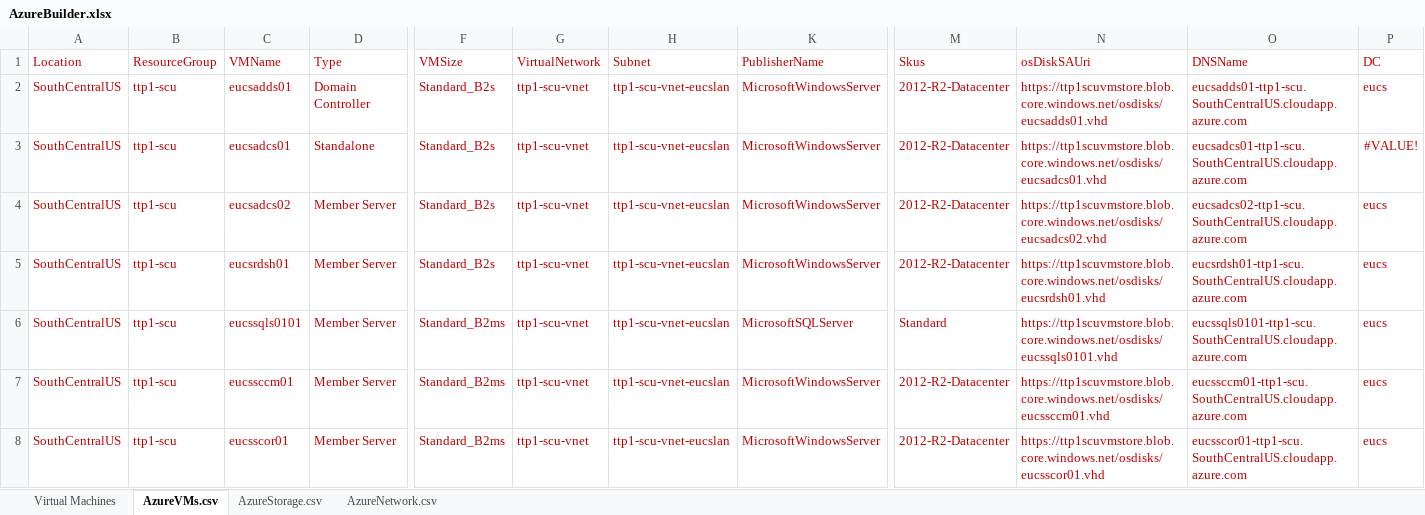
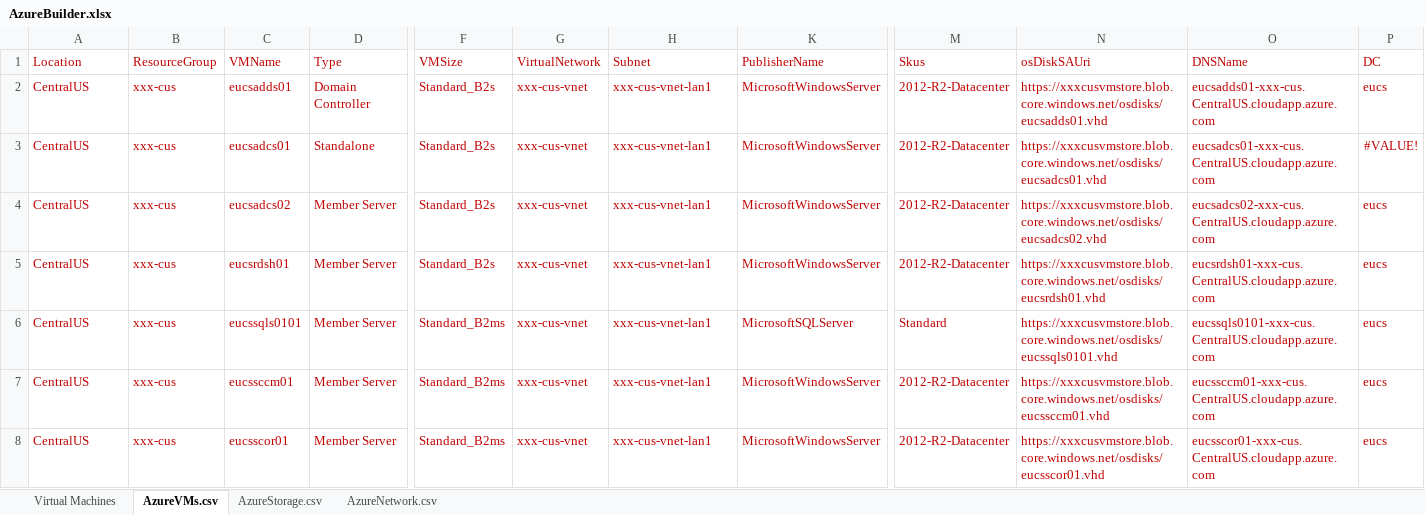
Before and after one commit to Lima9092/AzureAutomation, an Excel workbook: AzureBuilder.xlsx, sheet AzureVMs.csv, drawn as a sheet; only a part is shown, gaps mark what is left out; values as stored, in another font and other column widths than the file's, no borders; the diff covers the shown part only; the diff names each change by its address in the sheet, - before the commit and + after, or states it on an @@ line.

```diff
--- a/AzureBuilder.xlsx (sheet AzureVMs.csv)
+++ b/AzureBuilder.xlsx (sheet AzureVMs.csv)
-A2:A8 (Location): SouthCentralUS
+A2:A8 (Location): CentralUS
-B2:B8 (ResourceGroup): ttp1-scu
+B2:B8 (ResourceGroup): xxx-cus
-G2:G8 (VirtualNetwork): ttp1-scu-vnet
+G2:G8 (VirtualNetwork): xxx-cus-vnet
-H2:H8 (Subnet): ttp1-scu-vnet-eucslan
+H2:H8 (Subnet): xxx-cus-vnet-lan1
-N2 (osDiskSAUri): https://ttp1scuvmstore.blob.core.windows.net/osdisks/eucsadds01.vhd
+N2 (osDiskSAUri): https://xxxcusvmstore.blob.core.windows.net/osdisks/eucsadds01.vhd
-O2 (DNSName): eucsadds01-ttp1-scu.SouthCentralUS.cloudapp.azure.com
+O2 (DNSName): eucsadds01-xxx-cus.CentralUS.cloudapp.azure.com
-N3 (osDiskSAUri): https://ttp1scuvmstore.blob.core.windows.net/osdisks/eucsadcs01.vhd
+N3 (osDiskSAUri): https://xxxcusvmstore.blob.core.windows.net/osdisks/eucsadcs01.vhd
-O3 (DNSName): eucsadcs01-ttp1-scu.SouthCentralUS.cloudapp.azure.com
+O3 (DNSName): eucsadcs01-xxx-cus.CentralUS.cloudapp.azure.com
-N4 (osDiskSAUri): https://ttp1scuvmstore.blob.core.windows.net/osdisks/eucsadcs02.vhd
+N4 (osDiskSAUri): https://xxxcusvmstore.blob.core.windows.net/osdisks/eucsadcs02.vhd
-O4 (DNSName): eucsadcs02-ttp1-scu.SouthCentralUS.cloudapp.azure.com
+O4 (DNSName): eucsadcs02-xxx-cus.CentralUS.cloudapp.azure.com
-N5 (osDiskSAUri): https://ttp1scuvmstore.blob.core.windows.net/osdisks/eucsrdsh01.vhd
+N5 (osDiskSAUri): https://xxxcusvmstore.blob.core.windows.net/osdisks/eucsrdsh01.vhd
-O5 (DNSName): eucsrdsh01-ttp1-scu.SouthCentralUS.cloudapp.azure.com
+O5 (DNSName): eucsrdsh01-xxx-cus.CentralUS.cloudapp.azure.com
-N6 (osDiskSAUri): https://ttp1scuvmstore.blob.core.windows.net/osdisks/eucssqls0101.vhd
+N6 (osDiskSAUri): https://xxxcusvmstore.blob.core.windows.net/osdisks/eucssqls0101.vhd
-O6 (DNSName): eucssqls0101-ttp1-scu.SouthCentralUS.cloudapp.azure.com
+O6 (DNSName): eucssqls0101-xxx-cus.CentralUS.cloudapp.azure.com
-N7 (osDiskSAUri): https://ttp1scuvmstore.blob.core.windows.net/osdisks/eucssccm01.vhd
+N7 (osDiskSAUri): https://xxxcusvmstore.blob.core.windows.net/osdisks/eucssccm01.vhd
-O7 (DNSName): eucssccm01-ttp1-scu.SouthCentralUS.cloudapp.azure.com
+O7 (DNSName): eucssccm01-xxx-cus.CentralUS.cloudapp.azure.com
-N8 (osDiskSAUri): https://ttp1scuvmstore.blob.core.windows.net/osdisks/eucsscor01.vhd
+N8 (osDiskSAUri): https://xxxcusvmstore.blob.core.windows.net/osdisks/eucsscor01.vhd
-O8 (DNSName): eucsscor01-ttp1-scu.SouthCentralUS.cloudapp.azure.com
+O8 (DNSName): eucsscor01-xxx-cus.CentralUS.cloudapp.azure.com
```
Also changed, not shown: 93 edited cells elsewhere in this sheet, sheet Virtual Machines, sheet AzureNetwork.csv, sheet AzureStorage.csv, formulas that keep their value, hidden cells.
